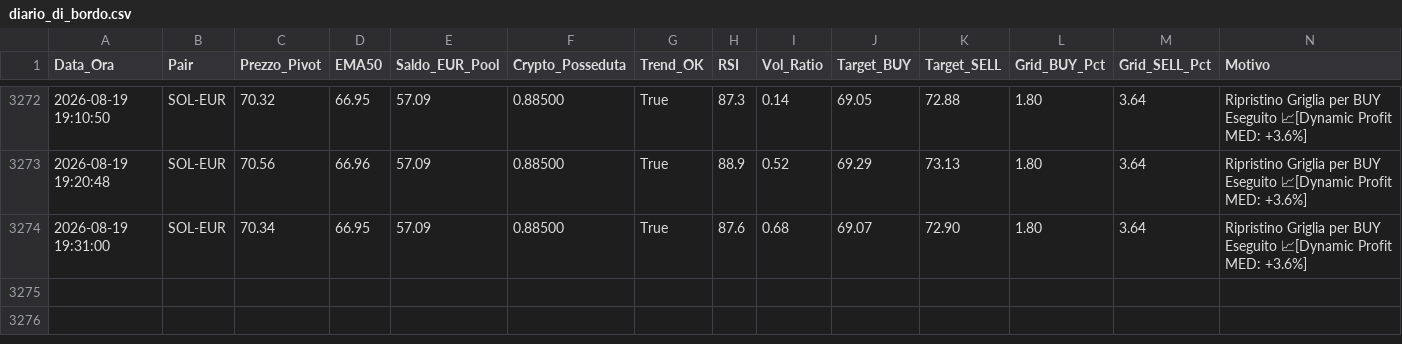
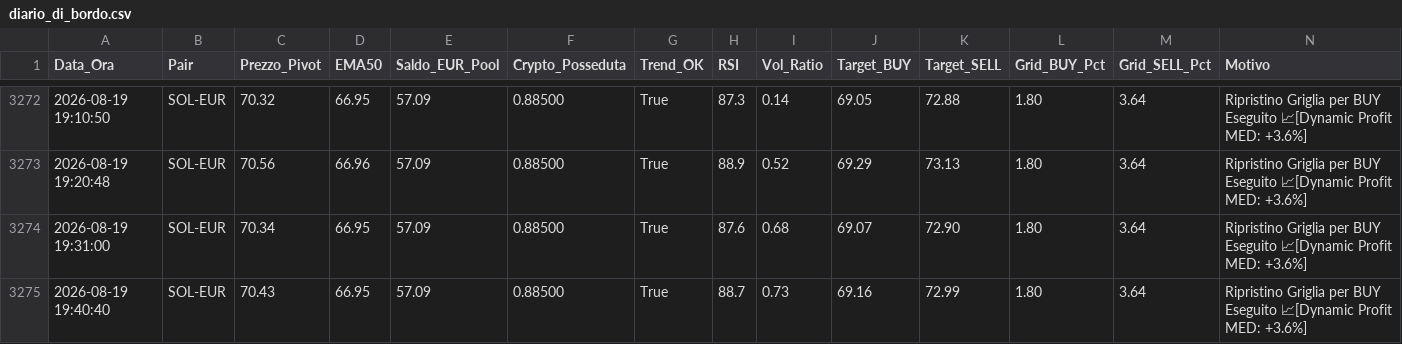
Before and after one commit to marcolalicata2017-oss/coinbase-grid-bot, a CSV file: diario_di_bordo.csv, drawn as a sheet; only a part is shown, gaps mark what is left out.

```diff
--- a/diario_di_bordo.csv
+++ b/diario_di_bordo.csv
@@ -3274 +3274,2 @@ Data_Ora,Pair,Prezzo_Pivot,EMA50,Saldo_EUR_Pool,Crypto_Posseduta,Trend_OK,RSI,Vo
 2026-08-19 19:31:00,SOL-EUR,70.34,66.95,57.09,0.88500,True,87.6,0.68,69.07,72.90,1.80,3.64,"Ripristino Griglia per BUY Eseguito 📈[Dynamic Profit MED: +3.6%]"
+2026-08-19 19:40:40,SOL-EUR,70.43,66.95,57.09,0.88500,True,88.7,0.73,69.16,72.99,1.80,3.64,"Ripristino Griglia per BUY Eseguito 📈[Dynamic Profit MED: +3.6%]"
```
